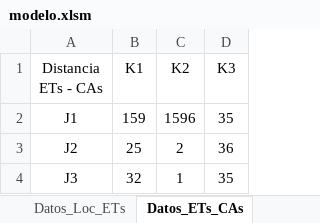
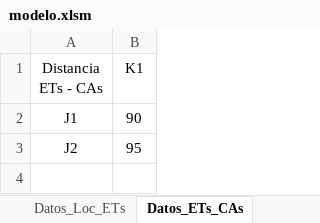
Before and after one commit to PanchoGatti/lome_python, an Excel workbook: modelo.xlsm, sheet Datos_ETs_CAs, drawn as a sheet; values as stored, in another font and other column widths than the file's, no borders; the diff names each change by its address in the sheet, - before the commit and + after, or states it on an @@ line.

```diff
--- a/modelo.xlsm (sheet Datos_ETs_CAs)
+++ b/modelo.xlsm (sheet Datos_ETs_CAs)
-column C (K2), rows 2-3: 1596 | 2
-column D (K3), rows 2-3: 35 | 36
-B2 (K1): 159
+B2 (K1): 90
-B3 (K1): 25
+B3 (K1): 95
-row 4: J3 | 32 | 1 | 35
```
Also changed, not shown: sheet Analisis 20Años, sheet Analisis_Inputs_Grales, sheet INPUTS_Generales, sheet Datos_Loc_CAs, sheet Datos_Loc_ETs, sheet Gen-Cap, other sheet tabs, formulas that keep their value, charts or pictures, Backup/modelo.xlsm, 15 other files.
